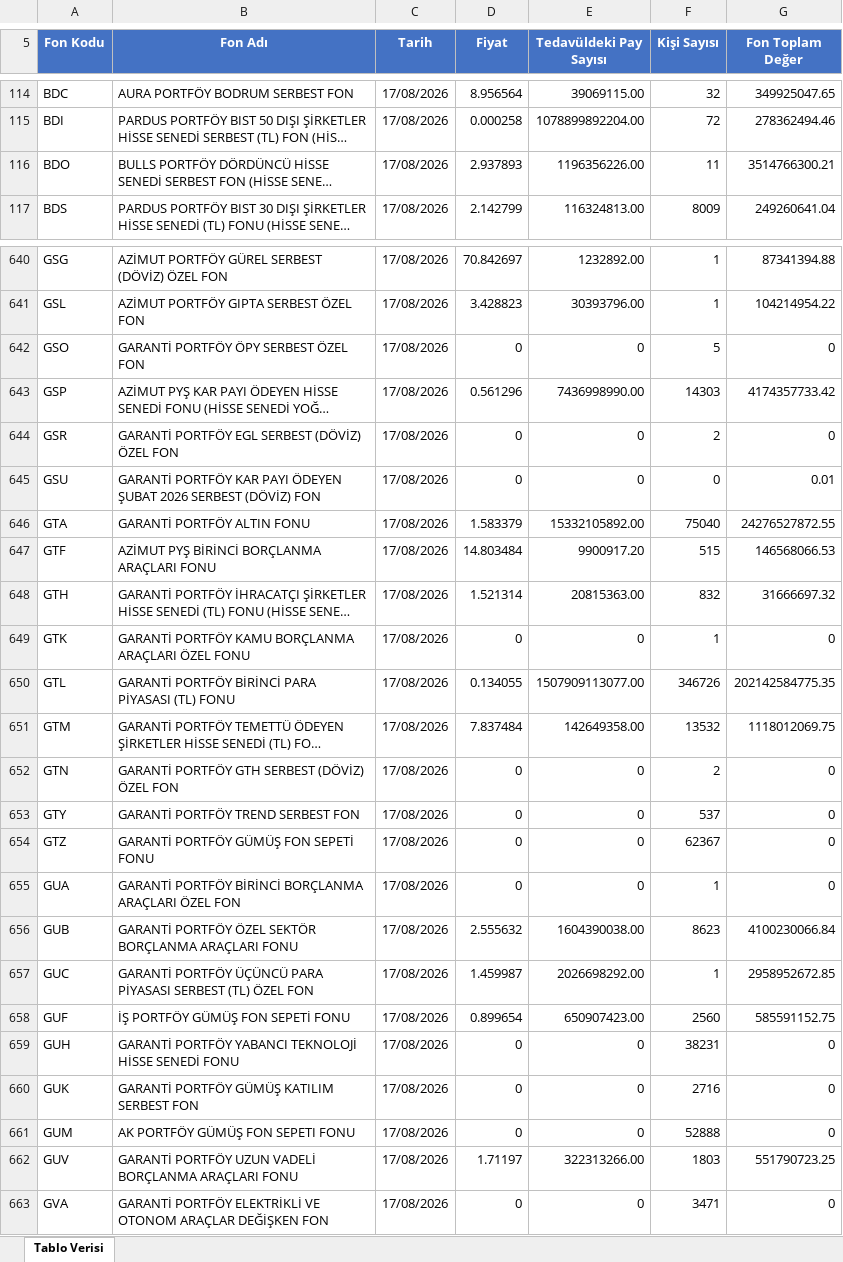
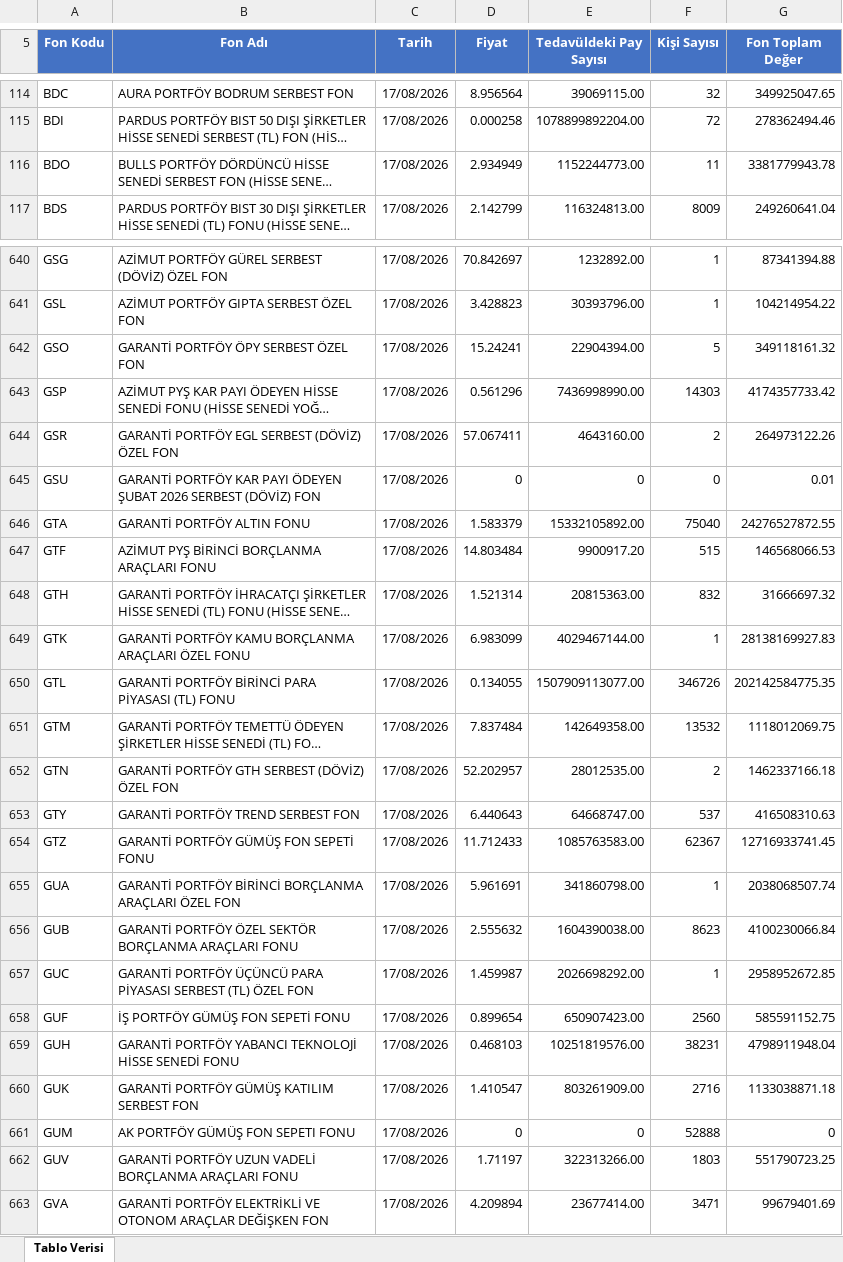
Before and after one commit to Ermana39/hoca-ile-borsa, an Excel workbook: app/fonlar/tarihsel-veriler/menkul-kiymet-yatirim-fonlari/data/menkul-kiymet-yatirim-fonlari-tarihsel.xlsx, sheet Tablo Verisi, drawn as a sheet; only a part is shown, gaps mark what is left out; long unchanged cells end in …; values as stored, in another font and other column widths than the file's, no borders; the diff covers the shown part only; the diff names each change by its address in the sheet, - before the commit and + after, or states it on an @@ line.

```diff
--- a/app/fonlar/tarihsel-veriler/menkul-kiymet-yatirim-fonlari/data/menkul-kiymet-yatirim-fonlari-tarihsel.xlsx (sheet Tablo Verisi)
+++ b/app/fonlar/tarihsel-veriler/menkul-kiymet-yatirim-fonlari/data/menkul-kiymet-yatirim-fonlari-tarihsel.xlsx (sheet Tablo Verisi)
-D116 (Fiyat): 2.937893
+D116 (Fiyat): 2.934949
-E116 (Tedavüldeki Pay Sayısı): 1196356226.00
+E116 (Tedavüldeki Pay Sayısı): 1152244773.00
-G116 (Fon Toplam Değer): 3514766300.21
+G116 (Fon Toplam Değer): 3381779943.78
-D642 (Fiyat): 0
+D642 (Fiyat): 15.24241
-E642 (Tedavüldeki Pay Sayısı): 0
+E642 (Tedavüldeki Pay Sayısı): 22904394.00
-G642 (Fon Toplam Değer): 0
+G642 (Fon Toplam Değer): 349118161.32
-D644 (Fiyat): 0
+D644 (Fiyat): 57.067411
-E644 (Tedavüldeki Pay Sayısı): 0
+E644 (Tedavüldeki Pay Sayısı): 4643160.00
-G644 (Fon Toplam Değer): 0
+G644 (Fon Toplam Değer): 264973122.26
-D649 (Fiyat): 0
+D649 (Fiyat): 6.983099
-E649 (Tedavüldeki Pay Sayısı): 0
+E649 (Tedavüldeki Pay Sayısı): 4029467144.00
-G649 (Fon Toplam Değer): 0
+G649 (Fon Toplam Değer): 28138169927.83
-D652 (Fiyat): 0
+D652 (Fiyat): 52.202957
-E652 (Tedavüldeki Pay Sayısı): 0
+E652 (Tedavüldeki Pay Sayısı): 28012535.00
-G652 (Fon Toplam Değer): 0
+G652 (Fon Toplam Değer): 1462337166.18
-D653 (Fiyat): 0
+D653 (Fiyat): 6.440643
-E653 (Tedavüldeki Pay Sayısı): 0
+E653 (Tedavüldeki Pay Sayısı): 64668747.00
-G653 (Fon Toplam Değer): 0
+G653 (Fon Toplam Değer): 416508310.63
-D654 (Fiyat): 0
+D654 (Fiyat): 11.712433
-E654 (Tedavüldeki Pay Sayısı): 0
+E654 (Tedavüldeki Pay Sayısı): 1085763583.00
-G654 (Fon Toplam Değer): 0
+G654 (Fon Toplam Değer): 12716933741.45
-D655 (Fiyat): 0
+D655 (Fiyat): 5.961691
-E655 (Tedavüldeki Pay Sayısı): 0
+E655 (Tedavüldeki Pay Sayısı): 341860798.00
-G655 (Fon Toplam Değer): 0
+G655 (Fon Toplam Değer): 2038068507.74
-D659 (Fiyat): 0
+D659 (Fiyat): 0.468103
-E659 (Tedavüldeki Pay Sayısı): 0
+E659 (Tedavüldeki Pay Sayısı): 10251819576.00
-G659 (Fon Toplam Değer): 0
+G659 (Fon Toplam Değer): 4798911948.04
-D660 (Fiyat): 0
+D660 (Fiyat): 1.410547
-E660 (Tedavüldeki Pay Sayısı): 0
+E660 (Tedavüldeki Pay Sayısı): 803261909.00
-G660 (Fon Toplam Değer): 0
+G660 (Fon Toplam Değer): 1133038871.18
-D663 (Fiyat): 0
+D663 (Fiyat): 4.209894
-E663 (Tedavüldeki Pay Sayısı): 0
+E663 (Tedavüldeki Pay Sayısı): 23677414.00
-G663 (Fon Toplam Değer): 0
+G663 (Fon Toplam Değer): 99679401.69
```
Also changed, not shown: 565 edited cells elsewhere in this sheet, app/fonlar/getiri/menkul-kiymet-yatirim-fonlari/data/menkul-kiymet-yatirim-fonlari-getiri.xlsx, 3 other files.
